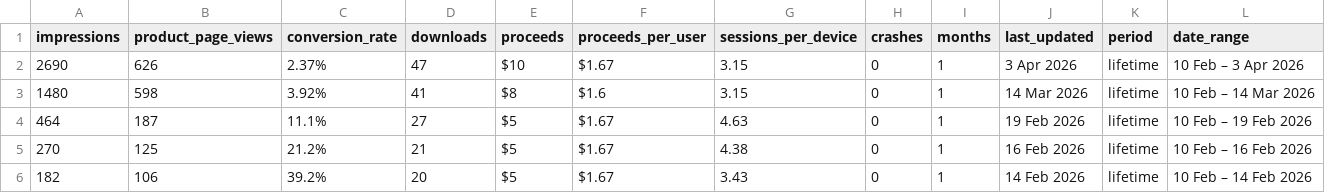
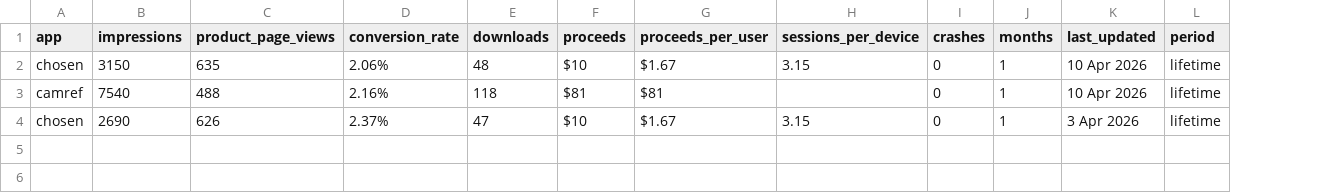
Before and after one commit to TheAppDad/theappdad.com, a CSV file: stats.csv, drawn as a sheet; removed rows and columns are numbered as before the commit, all else as after; the diff names each change by its address in the sheet, - before the commit and + after, or states it on an @@ line.

```diff
--- a/stats.csv
+++ b/stats.csv
+column A (app), row 4: chosen
-column L (date_range), row 2: 10 Feb – 3 Apr 2026
+row 2: chosen | 3150 | 635 | 2.06% | 48 | $10 | $1.67 | 3.15 | 0 | 1 | 10 Apr 2026 | lifetime
+row 3: camref | 7540 | 488 | 2.16% | 118 | $81 | $81 |  | 0 | 1 | 10 Apr 2026 | lifetime
-row 3: 1480 | 598 | 3.92% | 41 | $8 | $1.6 | 3.15 | 0 | 1 | 14 Mar 2026 | lifetime | 10 Feb – 14 Mar 2026
-row 4: 464 | 187 | 11.1% | 27 | $5 | $1.67 | 4.63 | 0 | 1 | 19 Feb 2026 | lifetime | 10 Feb – 19 Feb 2026
-row 5: 270 | 125 | 21.2% | 21 | $5 | $1.67 | 4.38 | 0 | 1 | 16 Feb 2026 | lifetime | 10 Feb – 16 Feb 2026
-row 6: 182 | 106 | 39.2% | 20 | $5 | $1.67 | 3.43 | 0 | 1 | 14 Feb 2026 | lifetime | 10 Feb – 14 Feb 2026
```
Also changed, not shown: 3 other files.
